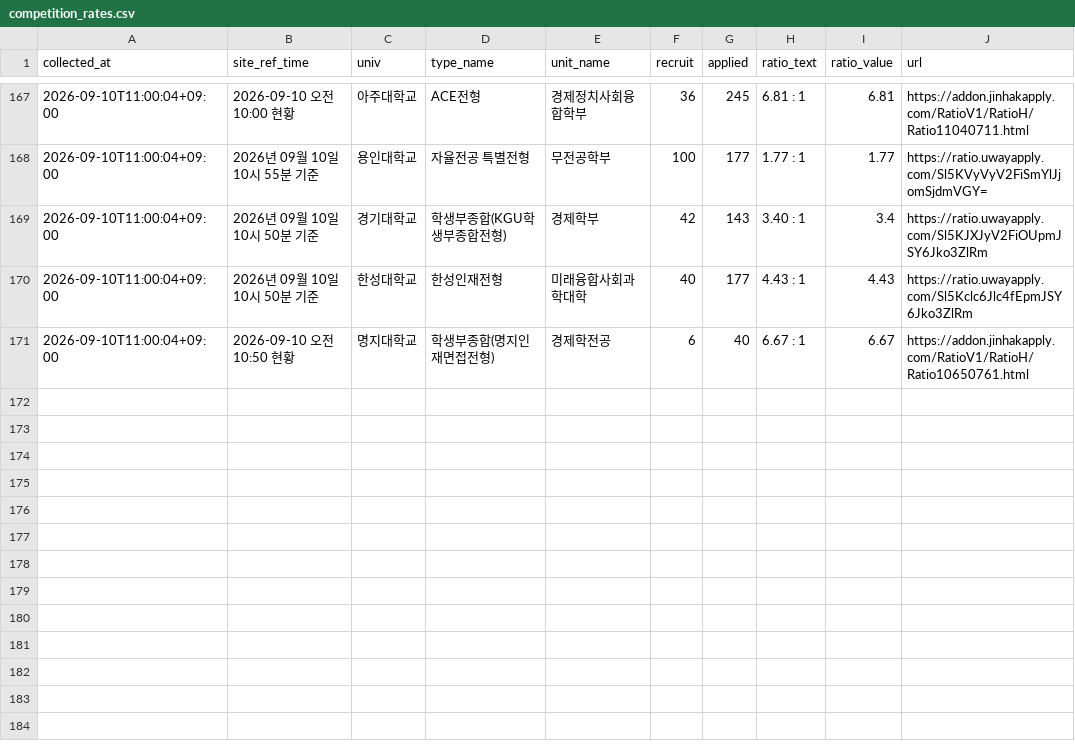
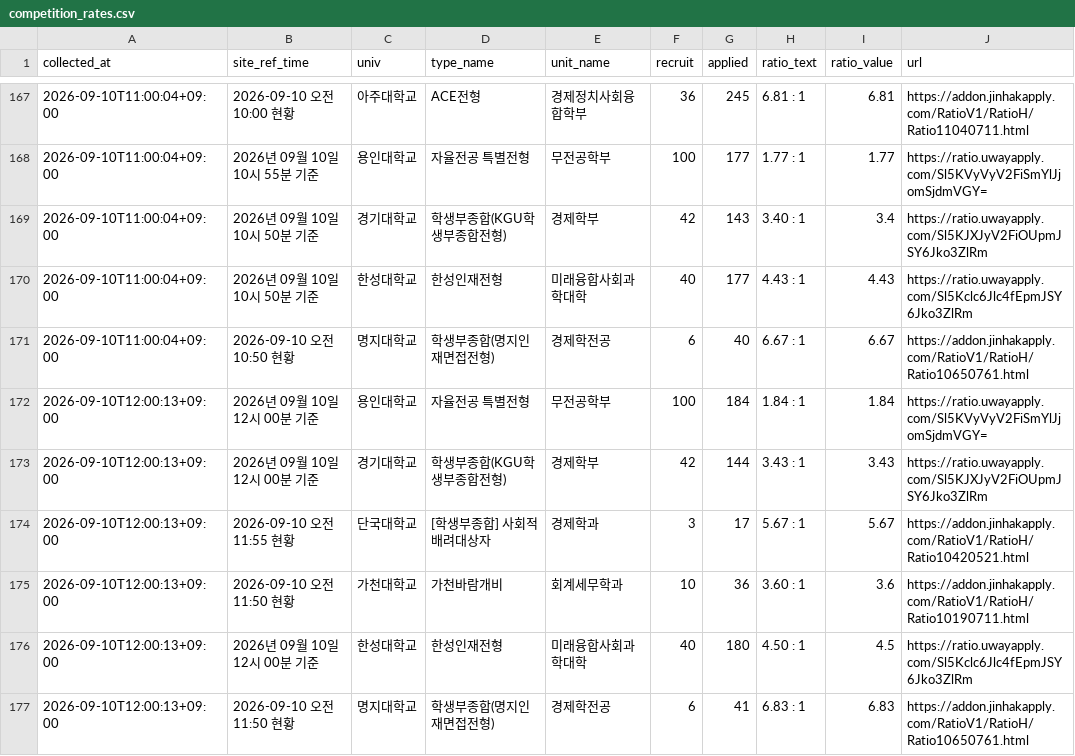
Before and after one commit to ninefactory/crw-x7k9m2p-comp, a CSV file: data/competition_rates.csv, drawn as a sheet; only a part is shown, gaps mark what is left out; the diff names each change by its address in the sheet, - before the commit and + after, or states it on an @@ line.

```diff
--- a/data/competition_rates.csv
+++ b/data/competition_rates.csv
+row 172: 2026-09-10T12:00:13+09:00 | 2026년 09월 10일 12시 00분 기준 | 용인대학교 | 자율전공 특별전형 | 무전공학부 | 100 | 184 | 1.84 : 1 | 1.84 | https://ratio.uwayapply.com/Sl5KVyVyV2FiSmYlJjomSjdmVGY=
+row 173: 2026-09-10T12:00:13+09:00 | 2026년 09월 10일 12시 00분 기준 | 경기대학교 | 학생부종합(KGU학생부종합전형) | 경제학부 | 42 | 144 | 3.43 : 1 | 3.43 | https://ratio.uwayapply.com/Sl5KJXJyV2FiOUpmJSY6Jko3ZlRm
+row 174: 2026-09-10T12:00:13+09:00 | 2026-09-10 오전 11:55 현황 | 단국대학교 | [학생부종합] 사회적배려대상자 | 경제학과 | 3 | 17 | 5.67 : 1 | 5.67 | https://addon.jinhakapply.com/RatioV1/RatioH/Ratio10420521.html
+row 175: 2026-09-10T12:00:13+09:00 | 2026-09-10 오전 11:50 현황 | 가천대학교 | 가천바람개비 | 회계세무학과 | 10 | 36 | 3.60 : 1 | 3.6 | https://addon.jinhakapply.com/RatioV1/RatioH/Ratio10190711.html
+row 176: 2026-09-10T12:00:13+09:00 | 2026년 09월 10일 12시 00분 기준 | 한성대학교 | 한성인재전형 | 미래융합사회과학대학 | 40 | 180 | 4.50 : 1 | 4.5 | https://ratio.uwayapply.com/Sl5Kclc6Jlc4fEpmJSY6Jko3ZlRm
+row 177: 2026-09-10T12:00:13+09:00 | 2026-09-10 오전 11:50 현황 | 명지대학교 | 학생부종합(명지인재면접전형) | 경제학전공 | 6 | 41 | 6.83 : 1 | 6.83 | https://addon.jinhakapply.com/RatioV1/RatioH/Ratio10650761.html
```
Also changed, not shown: 1 other file.
